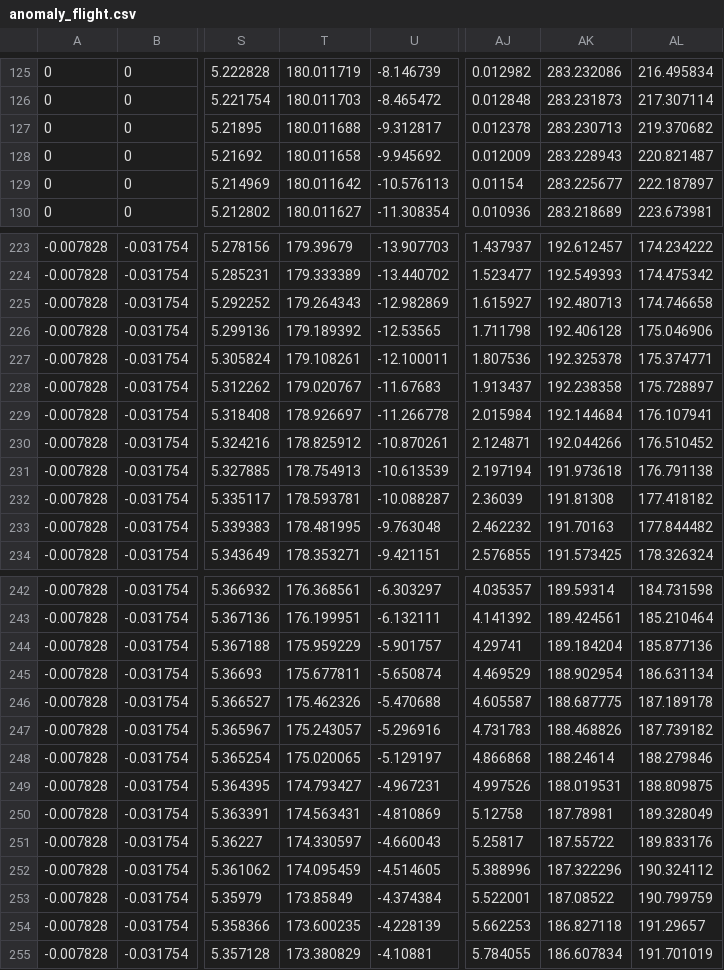
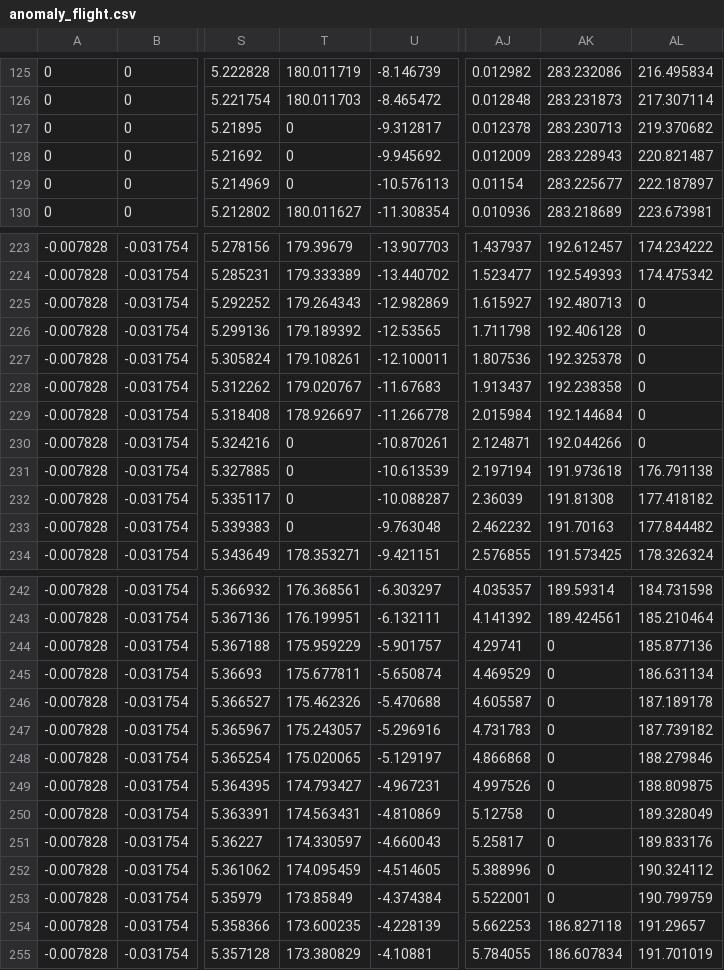
Before and after one commit to amitilovitch/AD-FlightGear, a CSV file: AD FlightGear/anomaly_flight.csv, drawn as a sheet; only a part is shown, gaps mark what is left out; the diff covers the shown part only; the diff names each change by its address in the sheet, - before the commit and + after, or states it on an @@ line.

```diff
--- a/AD FlightGear/anomaly_flight.csv
+++ b/AD FlightGear/anomaly_flight.csv
-T127: 180.011688
+T127: 0
-T128: 180.011658
+T128: 0
-T129: 180.011642
+T129: 0
-AL225: 174.746658
+AL225: 0
-AL226: 175.046906
+AL226: 0
-AL227: 175.374771
+AL227: 0
-AL228: 175.728897
+AL228: 0
-AL229: 176.107941
+AL229: 0
-T230: 178.825912
+T230: 0
-AL230: 176.510452
+AL230: 0
-T231: 178.754913
+T231: 0
-T232: 178.593781
+T232: 0
-T233: 178.481995
+T233: 0
-AK244: 189.184204
+AK244: 0
-AK245: 188.902954
+AK245: 0
-AK246: 188.687775
+AK246: 0
-AK247: 188.468826
+AK247: 0
-AK248: 188.24614
+AK248: 0
-AK249: 188.019531
+AK249: 0
-AK250: 187.78981
+AK250: 0
-AK251: 187.55722
+AK251: 0
-AK252: 187.322296
+AK252: 0
-AK253: 187.08522
+AK253: 0
```
Also changed, not shown: 57 edited cells elsewhere in this file, 3 other files.
